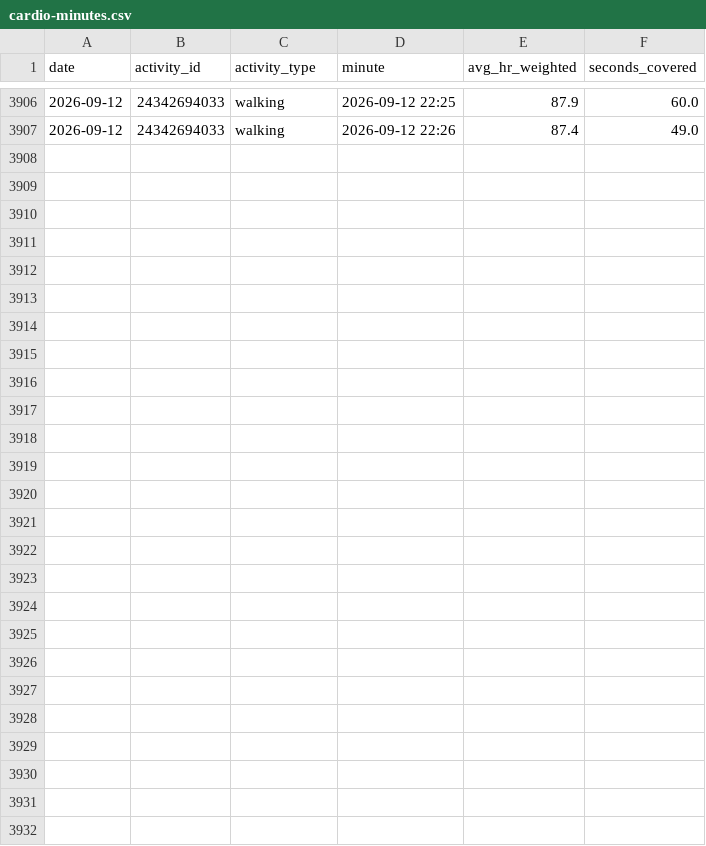
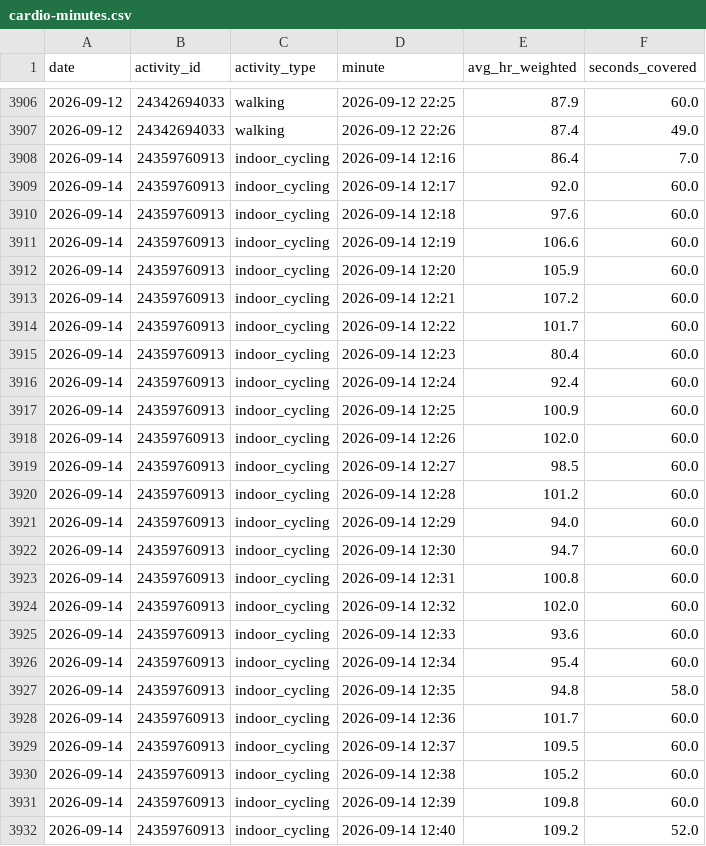
Before and after one commit to jaschro/logtrim, a CSV file: cardio-minutes.csv, drawn as a sheet; only a part is shown, gaps mark what is left out; the diff names each change by its address in the sheet, - before the commit and + after, or states it on an @@ line.

```diff
--- a/cardio-minutes.csv
+++ b/cardio-minutes.csv
+row 3908: 2026-09-14 | 24359760913 | indoor_cycling | 2026-09-14 12:16 | 86.4 | 7.0
+row 3909: 2026-09-14 | 24359760913 | indoor_cycling | 2026-09-14 12:17 | 92.0 | 60.0
+row 3910: 2026-09-14 | 24359760913 | indoor_cycling | 2026-09-14 12:18 | 97.6 | 60.0
+row 3911: 2026-09-14 | 24359760913 | indoor_cycling | 2026-09-14 12:19 | 106.6 | 60.0
+row 3912: 2026-09-14 | 24359760913 | indoor_cycling | 2026-09-14 12:20 | 105.9 | 60.0
+row 3913: 2026-09-14 | 24359760913 | indoor_cycling | 2026-09-14 12:21 | 107.2 | 60.0
+row 3914: 2026-09-14 | 24359760913 | indoor_cycling | 2026-09-14 12:22 | 101.7 | 60.0
+row 3915: 2026-09-14 | 24359760913 | indoor_cycling | 2026-09-14 12:23 | 80.4 | 60.0
+row 3916: 2026-09-14 | 24359760913 | indoor_cycling | 2026-09-14 12:24 | 92.4 | 60.0
+row 3917: 2026-09-14 | 24359760913 | indoor_cycling | 2026-09-14 12:25 | 100.9 | 60.0
+row 3918: 2026-09-14 | 24359760913 | indoor_cycling | 2026-09-14 12:26 | 102.0 | 60.0
+row 3919: 2026-09-14 | 24359760913 | indoor_cycling | 2026-09-14 12:27 | 98.5 | 60.0
+row 3920: 2026-09-14 | 24359760913 | indoor_cycling | 2026-09-14 12:28 | 101.2 | 60.0
+row 3921: 2026-09-14 | 24359760913 | indoor_cycling | 2026-09-14 12:29 | 94.0 | 60.0
+row 3922: 2026-09-14 | 24359760913 | indoor_cycling | 2026-09-14 12:30 | 94.7 | 60.0
+row 3923: 2026-09-14 | 24359760913 | indoor_cycling | 2026-09-14 12:31 | 100.8 | 60.0
+row 3924: 2026-09-14 | 24359760913 | indoor_cycling | 2026-09-14 12:32 | 102.0 | 60.0
+row 3925: 2026-09-14 | 24359760913 | indoor_cycling | 2026-09-14 12:33 | 93.6 | 60.0
+row 3926: 2026-09-14 | 24359760913 | indoor_cycling | 2026-09-14 12:34 | 95.4 | 60.0
+row 3927: 2026-09-14 | 24359760913 | indoor_cycling | 2026-09-14 12:35 | 94.8 | 58.0
+row 3928: 2026-09-14 | 24359760913 | indoor_cycling | 2026-09-14 12:36 | 101.7 | 60.0
+row 3929: 2026-09-14 | 24359760913 | indoor_cycling | 2026-09-14 12:37 | 109.5 | 60.0
+row 3930: 2026-09-14 | 24359760913 | indoor_cycling | 2026-09-14 12:38 | 105.2 | 60.0
+row 3931: 2026-09-14 | 24359760913 | indoor_cycling | 2026-09-14 12:39 | 109.8 | 60.0
+row 3932: 2026-09-14 | 24359760913 | indoor_cycling | 2026-09-14 12:40 | 109.2 | 52.0
```
